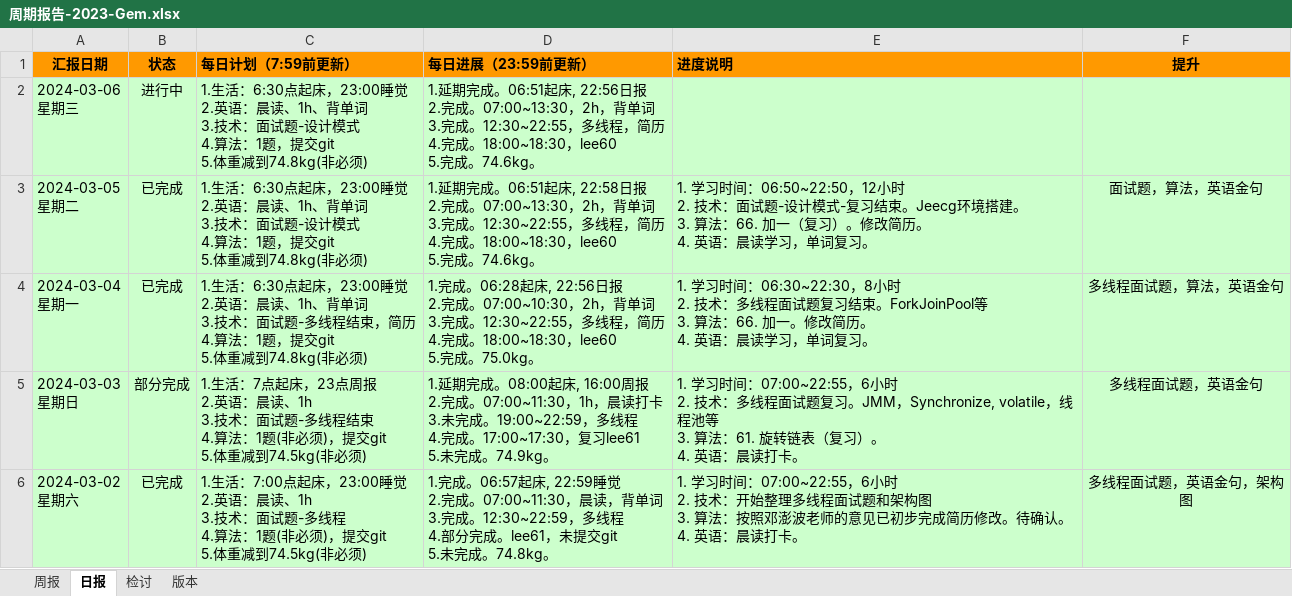
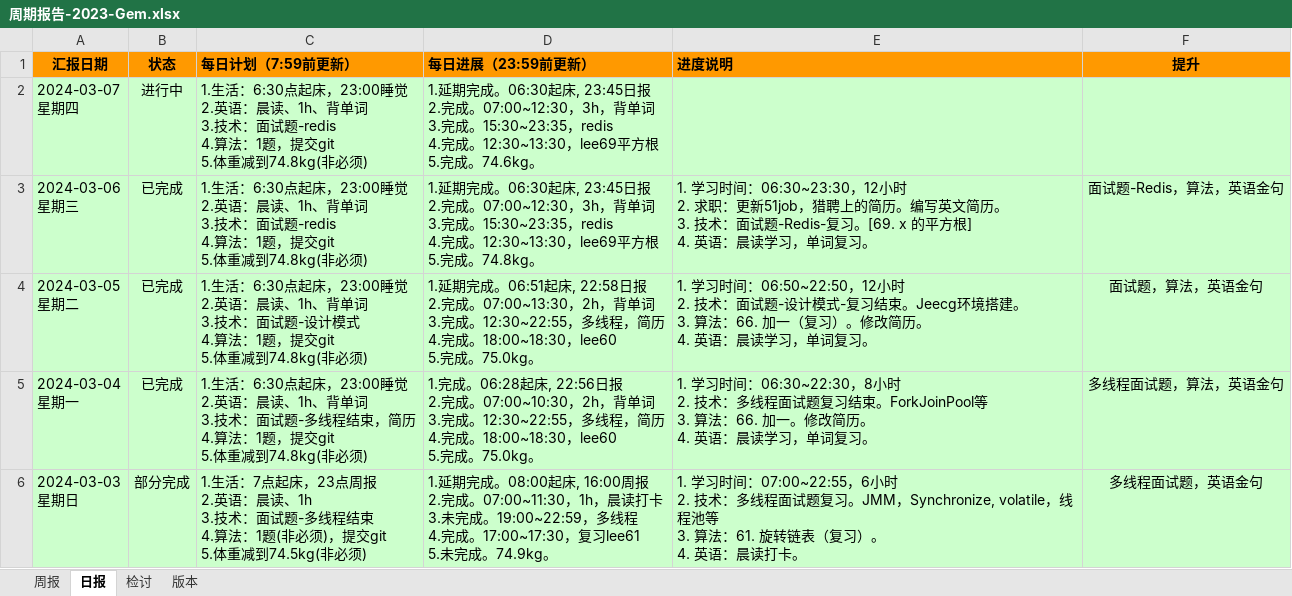
Before and after one commit to namelessmyth/beFreeCoder, an Excel workbook: docs/report/周期报告-2023-Gem.xlsx, sheet 日报, drawn as a sheet; only a part is shown; the shorter side is filled out with more unchanged rows; values as stored, in another font and other column widths than the file's, no borders; conditional formats not drawn; addresses are those after the commit; ↵ is a line break in a cell; the diff names each change by its address in the sheet, - before the commit and + after, or states it on an @@ line.

Commit message:
1. 学习时间：06:30~23:30，12小时 2. 求职：更新51job，猎聘上的简历。编写英文简历。 3. 技术：面试题-Redis-复习。[69. x 的平方根] 4. 英语：晨读学习，单词复习。

```diff
--- a/docs/report/周期报告-2023-Gem.xlsx (sheet 日报)
+++ b/docs/report/周期报告-2023-Gem.xlsx (sheet 日报)
+row 2: 2024-03-07 ↵ 星期四 | 进行中 | 1.生活：6:30点起床，23:00睡觉 ↵ 2.英语：晨读、1h、背单词 ↵ 3.技术：面试题-redis ↵ 4.算法：1题，提交git ↵ 5.体重减到74.8kg(非必须) | 1.延期完成。06:30起床, 23:45日报 ↵ 2.完成。07:00~12:30，3h，背单词 ↵ 3.完成。15:30~23:35，redis ↵ 4.完成。12:30~13:30，lee69平方根 ↵ 5.完成。74.6kg。
-B3 (状态): 进行中
+B3 (状态): 已完成
-C3 (每日计划（7:59前更新）): …：面试题-设计模式 ↵ 4.算法：…
+C3 (每日计划（7:59前更新）): …：面试题-redis ↵ 4.算法：…
-D3 (每日进展（23:59前更新）): …期完成。06:51起床, 22:56日报 ↵ 2.完成。07:00~13:30，2h，背单词 ↵ 3.完成。12:30~22:55，多线程，简历 ↵ 4.完成。18:00~18:30，lee60 ↵ 5.完成。74.6kg。
+D3 (每日进展（23:59前更新）): …期完成。06:30起床, 23:45日报 ↵ 2.完成。07:00~12:30，3h，背单词 ↵ 3.完成。15:30~23:35，redis ↵ 4.完成。12:30~13:30，lee69平方根 ↵ 5.完成。74.8kg。
-E3 (进度说明): (empty)
+E3 (进度说明): 1. 学习时间：06:30~23:30，12小时 ↵ 2. 求职：更新51job，猎聘上的简历。编写英文简历。 ↵ 3. 技术：面试题-Redis-复习。[69. x 的平方根] ↵ 4. 英语：晨读学习，单词复习。
-F3 (提升): (empty)
+F3 (提升): 面试题-Redis，算法，英语金句
-D4 (每日进展（23:59前更新）): …5.完成。74.6kg。
+D4 (每日进展（23:59前更新）): …5.完成。75.0kg。
```
Also changed, not shown: 5 other files.
